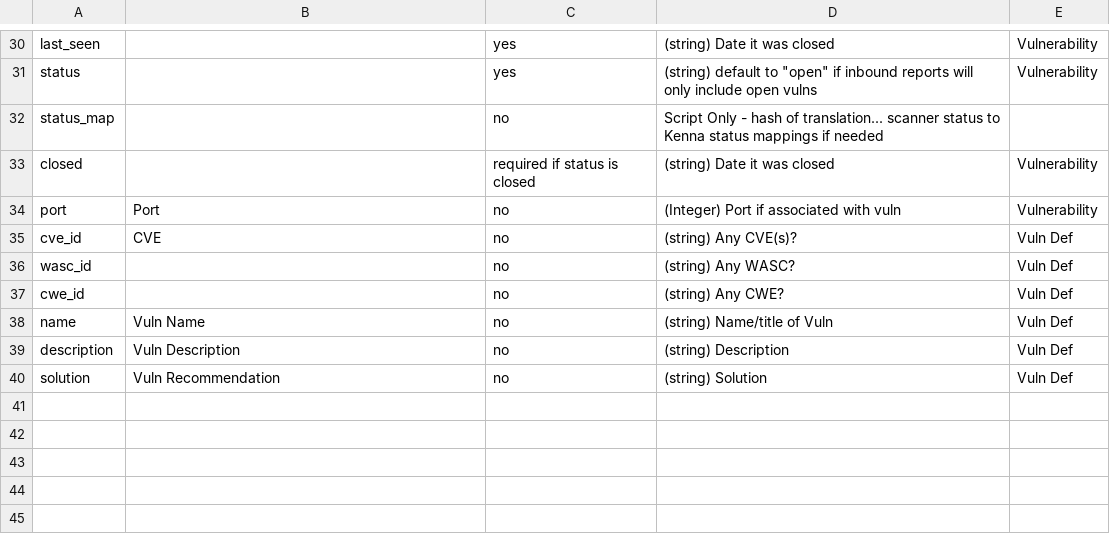
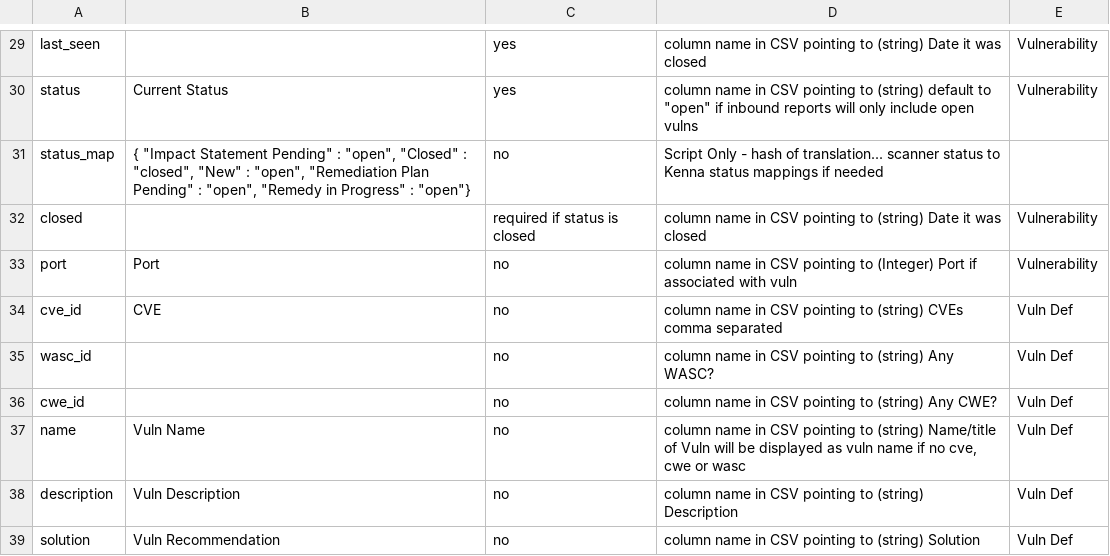
Before and after one commit to KennaSecurity/All_Samples, a CSV file: KDI Importer/default_meta.csv, drawn as a sheet; only a part is shown, gaps mark what is left out; addresses are those after the commit; the diff covers the shown part only; the diff names each change by its address in the sheet, - before the commit and + after, or states it on an @@ line.

```diff
--- a/KDI Importer/default_meta.csv
+++ b/KDI Importer/default_meta.csv
-D29: (string) Date it was closed
+D29: column name in CSV pointing to (string) Date it was closed
-B30: (empty)
+B30: Current Status
-D30: (string) default…
+D30: column name in CSV pointing to (string) default…
-B31: (empty)
+B31: { "Impact Statement Pending" : "open", "Closed" : "closed", "New" : "open", "Remediation Plan Pending" : "open", "Remedy in Progress" : "open"}
-D32: (string) Date it was closed
+D32: column name in CSV pointing to (string) Date it was closed
-D33: (Integer) Port…
+D33: column name in CSV pointing to (Integer) Port…
-D34: (string) Any CVE(s)?
+D34: column name in CSV pointing to (string) CVEs comma separated
-D35: (string) Any WASC?
+D35: column name in CSV pointing to (string) Any WASC?
-D36: (string) Any CWE?
+D36: column name in CSV pointing to (string) Any CWE?
-D37: (string) Name/title of Vuln
+D37: column name in CSV pointing to (string) Name/title of Vuln will be displayed as vuln name if no cve, cwe or wasc
-D38: (string) Description
+D38: column name in CSV pointing to (string) Description
-D39: (string) Solution
+D39: column name in CSV pointing to (string) Solution
```
Also changed, not shown: 1 removed row and 30 edited cells elsewhere in this file, 1 other file.
